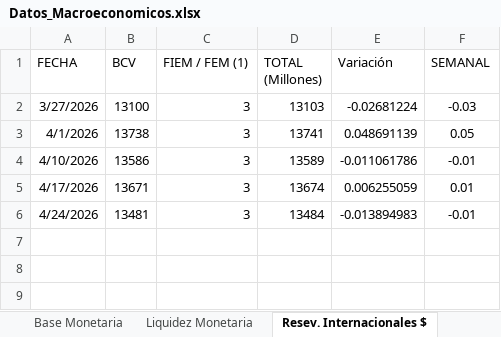
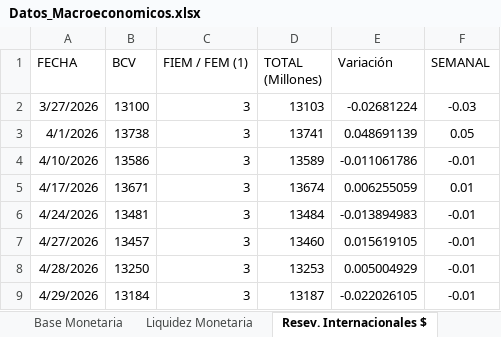
Before and after one commit to bfauairmonitor/Monitor-Nacional, an Excel workbook: Datos_Macroeconomicos.xlsx, sheet Resev. Internacionales $, drawn as a sheet; values as stored, in another font and other column widths than the file's, no borders; the diff names each change by its address in the sheet, - before the commit and + after, or states it on an @@ line.

```diff
--- a/Datos_Macroeconomicos.xlsx (sheet Resev. Internacionales $)
+++ b/Datos_Macroeconomicos.xlsx (sheet Resev. Internacionales $)
+row 7: 4/27/2026 | 13457 | 3 | 13460 | 0.015619105 | -0.01
+row 8: 4/28/2026 | 13250 | 3 | 13253 | 0.005004929 | -0.01
+row 9: 4/29/2026 | 13184 | 3 | 13187 | -0.022026105 | -0.01
```
Also changed, not shown: sheet Reservas Bancarias Excedentari, sheet Liquidez Monetaria, sheet Tasa Overnight Diaria, sheet Tasa Overnight Mensual, sheet Base Monetaria.
